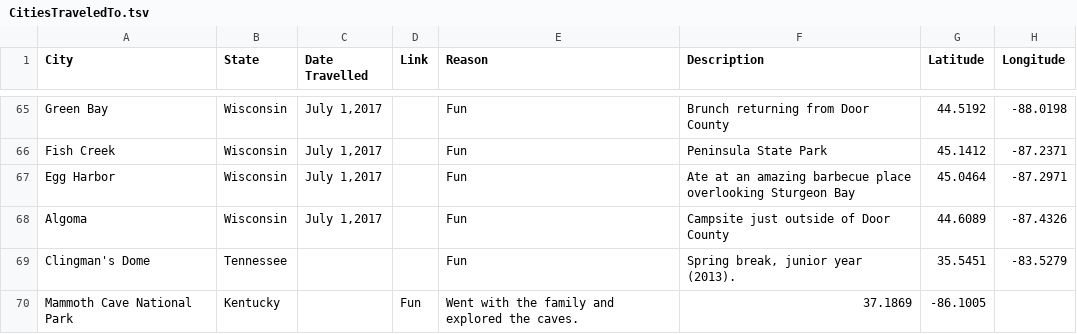
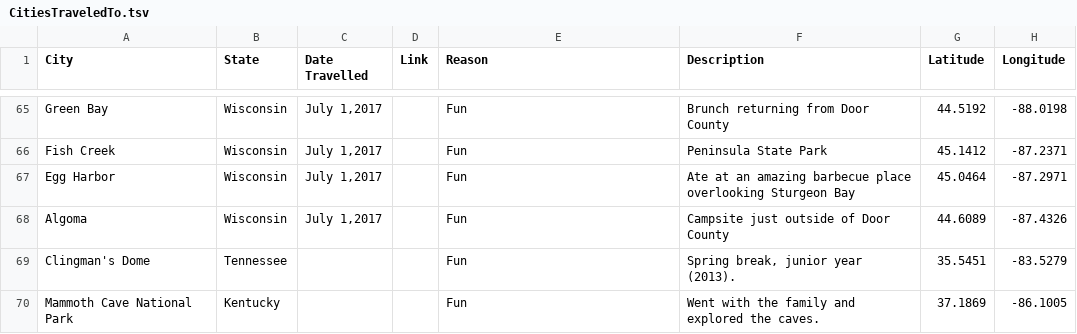
Before and after one commit to taylorchasewhite/US-Travel-Map, a TSV file: CitiesTraveledTo.tsv, drawn as a sheet; only a part is shown, gaps mark what is left out.

Commit message:
Missing a tab

```diff
--- a/CitiesTraveledTo.tsv
+++ b/CitiesTraveledTo.tsv
@@ -69,2 +69,2 @@ Algoma	Wisconsin	July 1,2017		Fun	Campsite just outside of Door County	44.6089	-
 Clingman's Dome	Tennessee			Fun	Spring break, junior year (2013).	35.5451	-83.5279
-Mammoth Cave National Park	Kentucky		Fun	Went with the family and explored the caves.	37.1869	-86.1005
+Mammoth Cave National Park	Kentucky			Fun	Went with the family and explored the caves.	37.1869	-86.1005
```
